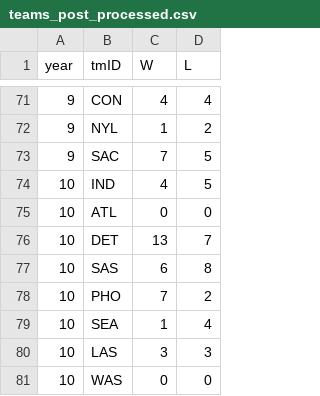
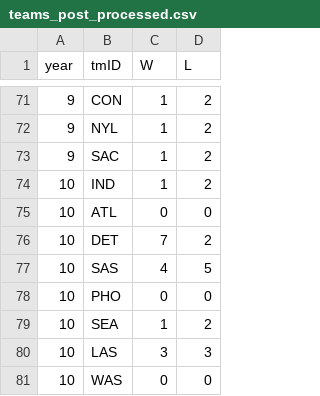
Before and after one commit to Joanaigs/Predict-WNBA-Winners-AC-66, a CSV file: data/teams_post_processed.csv, drawn as a sheet; only a part is shown, gaps mark what is left out; the diff covers the shown part only.

```diff
--- a/data/teams_post_processed.csv
+++ b/data/teams_post_processed.csv
@@ -71,10 +71,10 @@ year,tmID,W,L
-9,CON,4,4
+9,CON,1,2
 9,NYL,1,2
-9,SAC,7,5
-10,IND,4,5
+9,SAC,1,2
+10,IND,1,2
 10,ATL,0,0
-10,DET,13,7
-10,SAS,6,8
-10,PHO,7,2
-10,SEA,1,4
+10,DET,7,2
+10,SAS,4,5
+10,PHO,0,0
+10,SEA,1,2
 10,LAS,3,3
```
Also changed, not shown: 1 added row, 1 removed row and 57 edited cells elsewhere in this file, data/awards_players_processed.csv, data/series_post_processed.csv, 7 other files.
